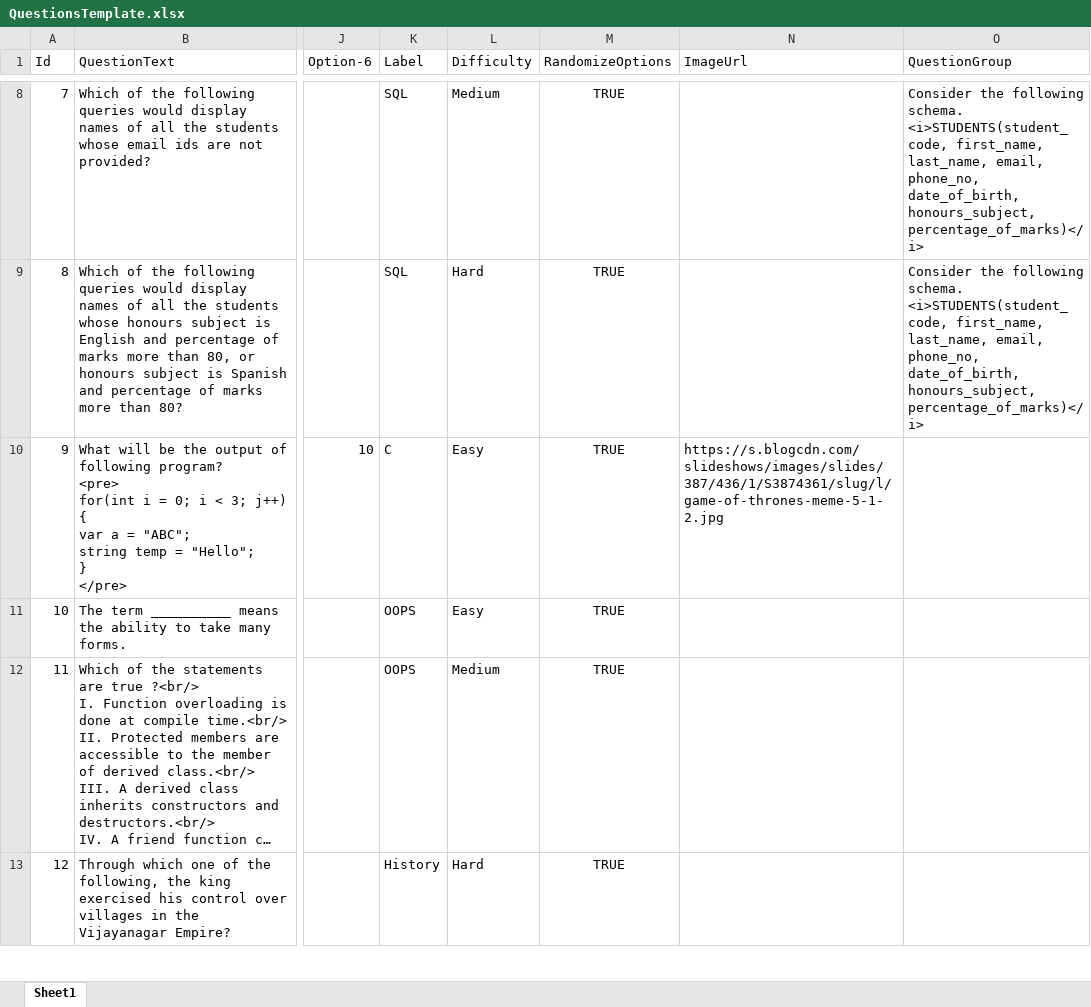
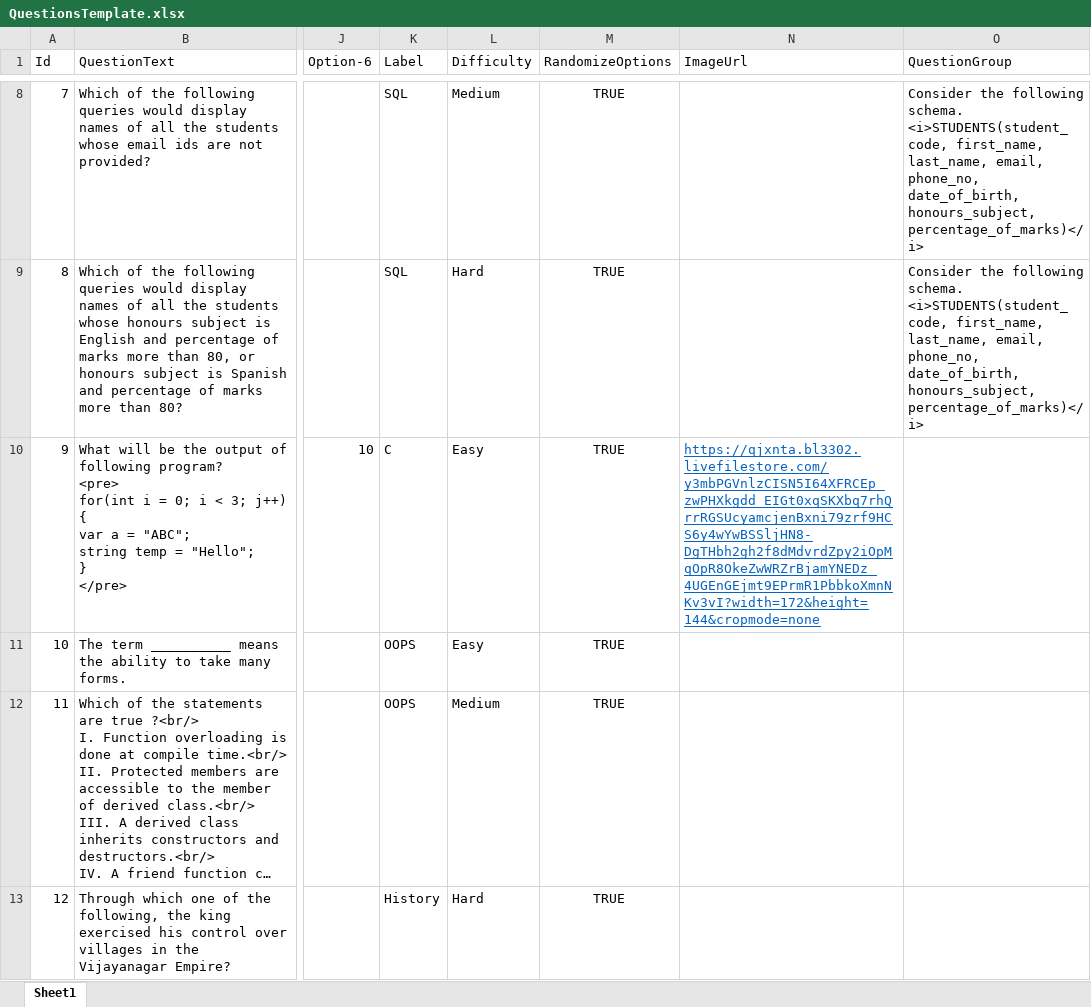
Before and after one commit to sudheer517/QRecruitment, an Excel workbook: Quantium.Recruitment.Portal/wwwroot/QuestionsTemplate.xlsx, sheet Sheet1, drawn as a sheet; only a part is shown, gaps mark what is left out; long unchanged cells end in …; values as stored, in another font and other column widths than the file's, no borders; the diff covers the shown part only; the diff names each change by its address in the sheet, - before the commit and + after, or states it on an @@ line.

Commit message:
fix: changed urls for questions and added chips above questions in preview questions modal

```diff
--- a/Quantium.Recruitment.Portal/wwwroot/QuestionsTemplate.xlsx (sheet Sheet1)
+++ b/Quantium.Recruitment.Portal/wwwroot/QuestionsTemplate.xlsx (sheet Sheet1)
-N10 (ImageUrl): https://s.blogcdn.com/slideshows/images/slides/387/436/1/S3874361/slug/l/game-of-thrones-meme-5-1-2.jpg
+N10 (ImageUrl): https://qjxnta.bl3302.livefilestore.com/y3mbPGVnlzCISN5I64XFRCEp_zwPHXkgdd_EIGt0xqSKXbq7rhQrrRGSUcyamcjenBxni79zrf9HCS6y4wYwBSSljHN8-DgTHbh2gh2f8dMdvrdZpy2iOpMqOpR8OkeZwWRZrBjamYNEDz_4UGEnGEjmt9EPrmR1PbbkoXmnNKv3vI?width=172&height=144&cropmode=none
@@ N10 underline: off → on, text colour: black → #0563C1 @@
```
Also changed, not shown: 3 edited cells and cell formats elsewhere in this sheet, 1 other file.
